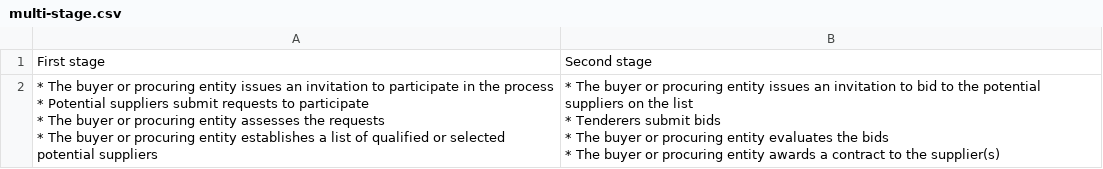
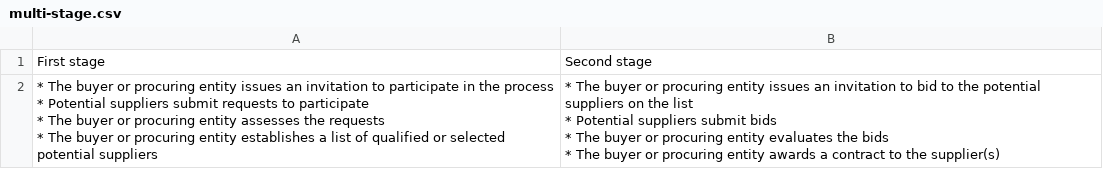
Before and after one commit to open-contracting/standard, a CSV file: docs/examples/pre-qualification/multi-stage.csv, drawn as a sheet.

Commit message:
Update docs/examples/pre-qualification/multi-stage.csv
Co-authored-by: James McKinney <26463+jpmckinney@users.noreply.github.com>

```diff
--- a/docs/examples/pre-qualification/multi-stage.csv
+++ b/docs/examples/pre-qualification/multi-stage.csv
@@ -1,14 +1,14 @@
 First stage,Second stage
-"* The buyer or procuring entity issues an invitation to participate in the process
-
-* Potential suppliers submit requests to participate
-
-* The buyer or procuring entity assesses the requests
-
-* The buyer or procuring entity establishes a list of qualified or selected potential suppliers","* The buyer or procuring entity issues an invitation to bid to the potential suppliers on the list
-
-* Tenderers submit bids
-
-* The buyer or procuring entity evaluates the bids
-
-* The buyer or procuring entity awards a contract to the supplier(s)"
+"* The buyer or procuring entity issues an invitation to participate in the process
+
+* Potential suppliers submit requests to participate
+
+* The buyer or procuring entity assesses the requests
+
+* The buyer or procuring entity establishes a list of qualified or selected potential suppliers","* The buyer or procuring entity issues an invitation to bid to the potential suppliers on the list
+
+* Potential suppliers submit bids
+
+* The buyer or procuring entity evaluates the bids
+
+* The buyer or procuring entity awards a contract to the supplier(s)"
```
